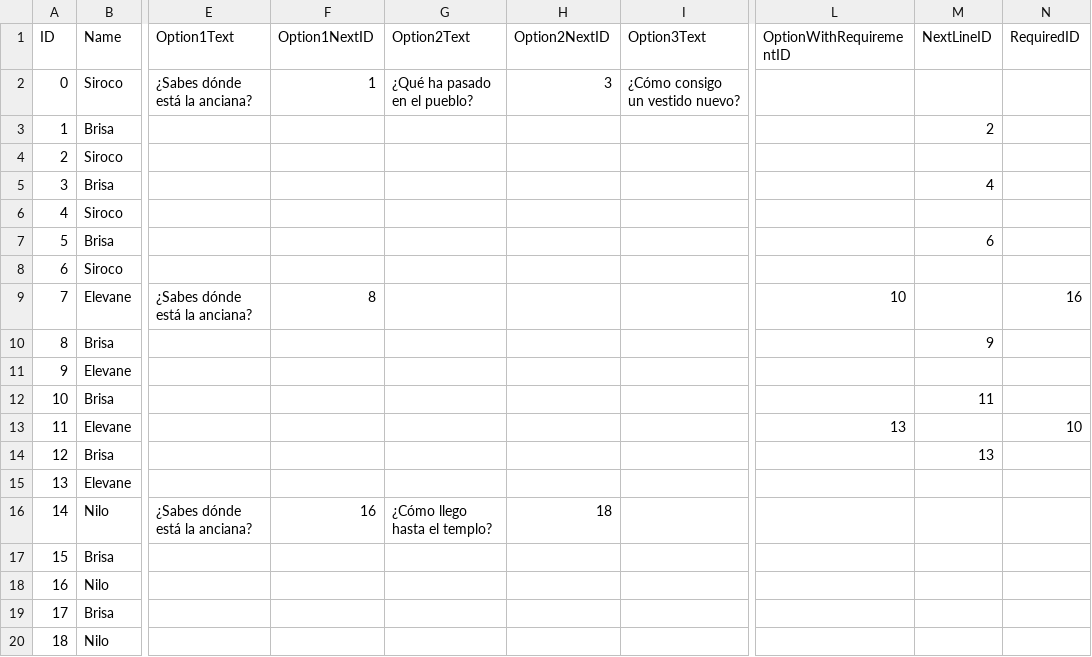
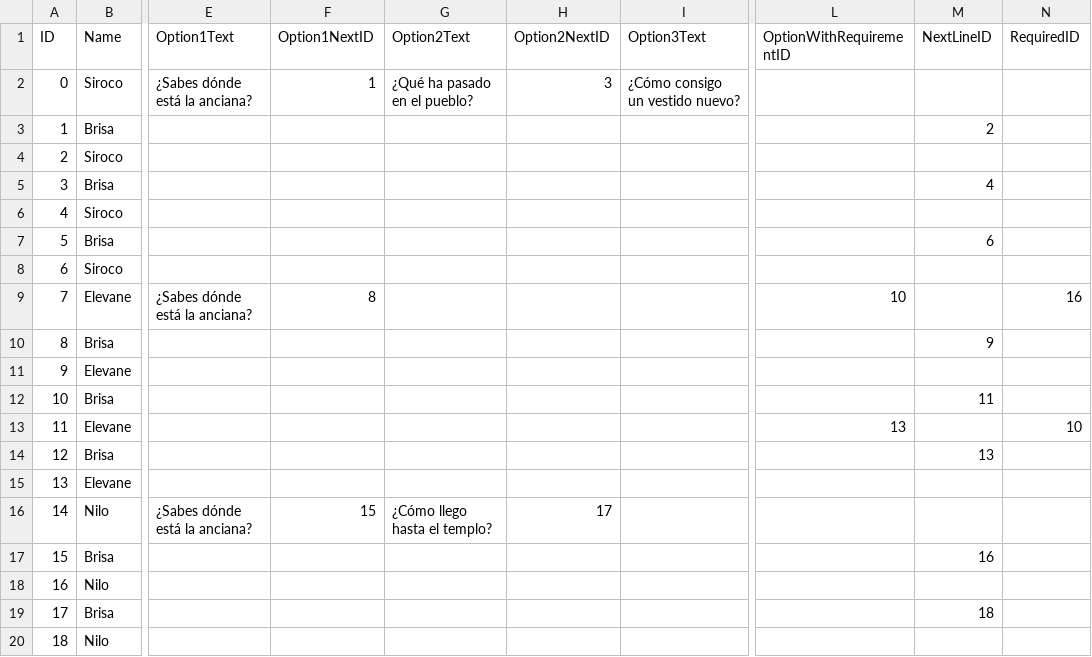
Before and after one commit to hizulu/Brisa-And-The-Sky-Beast, a CSV file: Proyecto_II/Assets/Resources/DialogPrueba.csv, drawn as a sheet; only a part is shown, gaps mark what is left out; the diff names each change by its address in the sheet, - before the commit and + after, or states it on an @@ line.

Commit message:
SIstema de dialogo funcional

```diff
--- a/Proyecto_II/Assets/Resources/DialogPrueba.csv
+++ b/Proyecto_II/Assets/Resources/DialogPrueba.csv
-F16 (Option1NextID): 16
+F16 (Option1NextID): 15
-H16 (Option2NextID): 18
+H16 (Option2NextID): 17
-M17 (NextLineID): (empty)
+M17 (NextLineID): 16
-M19 (NextLineID): (empty)
+M19 (NextLineID): 18
```
Also changed, not shown: 1 other file.
